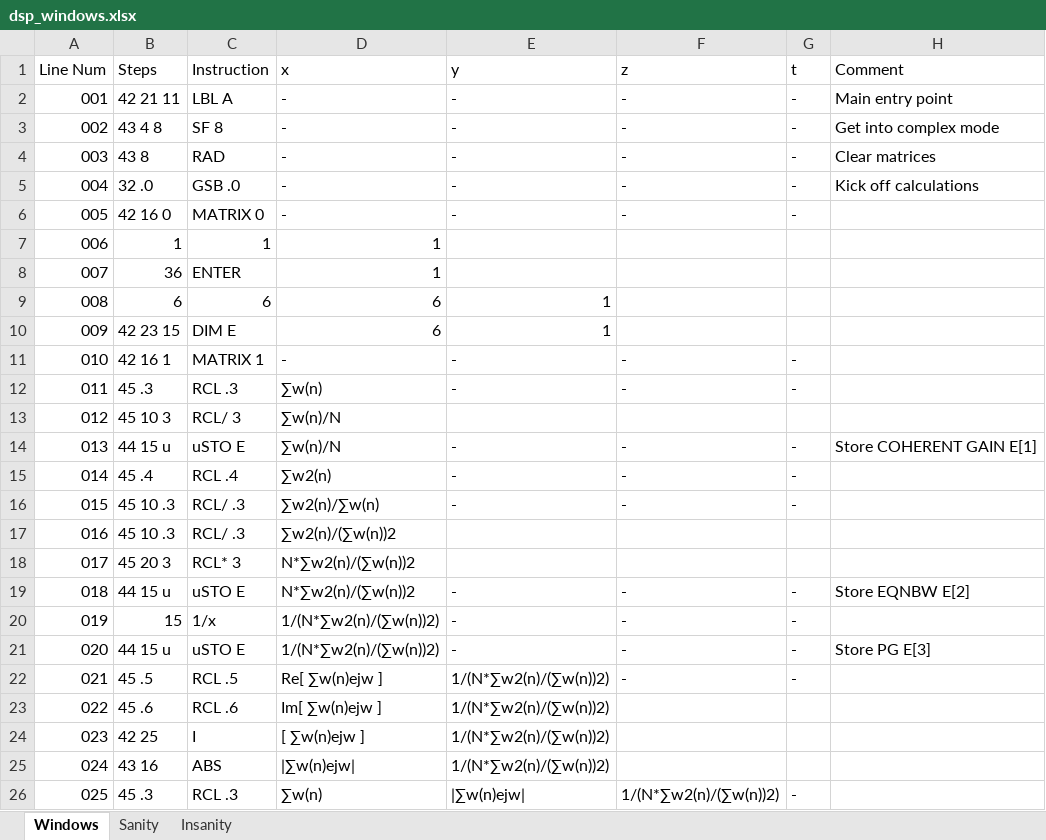
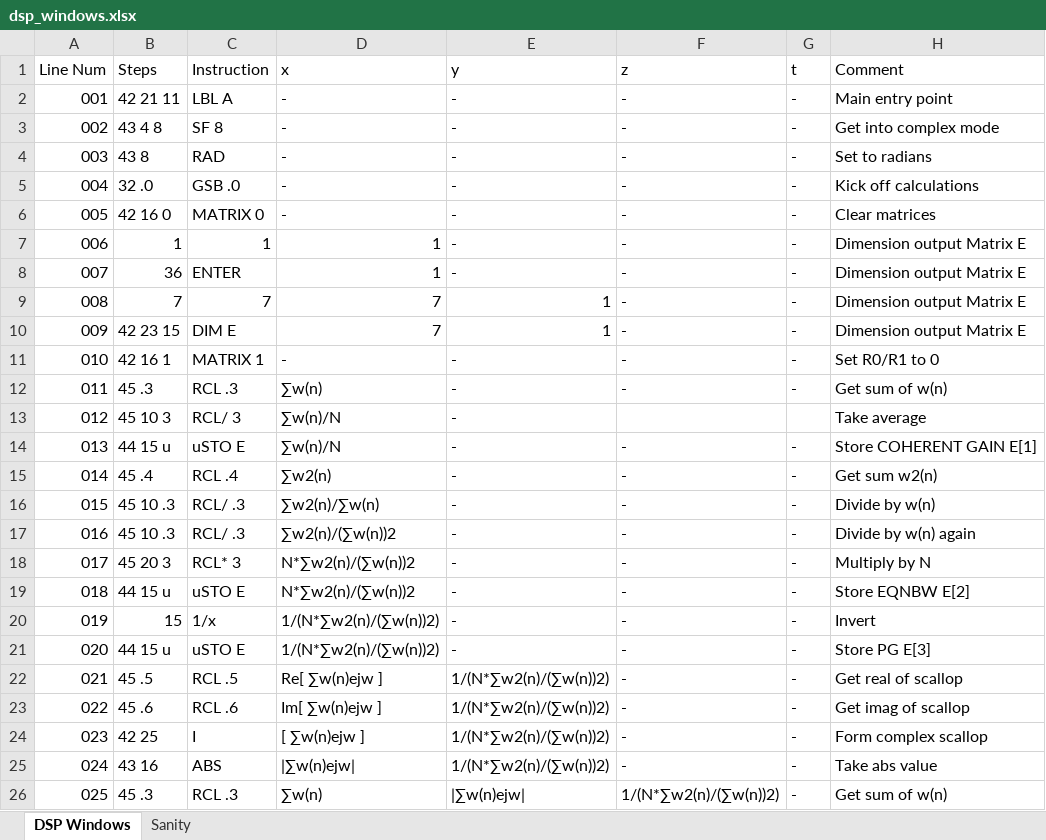
Before and after one commit to tranka2010/hp15c-software-pacs, an Excel workbook: engineering_basics/dsp_windows/dsp_windows.xlsx, sheet DSP Windows, drawn as a sheet; only a part is shown; values as stored, in another font and other column widths than the file's, no cell formats; conditional formats not drawn; removed rows and columns are numbered as before the commit, all else as after; the diff covers the shown part only; the diff names each change by its address in the sheet, - before the commit and + after, or states it on an @@ line.

Commit message:
First draft of DSP Windowing function software pac
First draft of DSP Windowing function software pac.

```diff
--- a/engineering_basics/dsp_windows/dsp_windows.xlsx (sheet DSP Windows)
+++ b/engineering_basics/dsp_windows/dsp_windows.xlsx (sheet DSP Windows)
-sheet tab: Windows
+sheet tab: DSP Windows
-sheet tab: Insanity
-H4 (Comment): Clear matrices
+H4 (Comment): Set to radians
-H6 (Comment): (empty)
+H6 (Comment): Clear matrices
-E7:E8 (y): (empty)
+E7:E8 (y): -
-F7:F8 (z): (empty)
+F7:F8 (z): -
-G7:G8 (t): (empty)
+G7:G8 (t): -
-H7:H8 (Comment): (empty)
+H7:H8 (Comment): Dimension output Matrix E
-row 9: 008 | 6 | 6 | 6 | 1
+row 9: 008 | 7 | 7 | 7 | 1 | - | - | Dimension output Matrix E
-D10 (x): 6
+D10 (x): 7
-F10 (z): (empty)
+F10 (z): -
-G10 (t): (empty)
+G10 (t): -
-H10 (Comment): (empty)
+H10 (Comment): Dimension output Matrix E
-H11 (Comment): (empty)
+H11 (Comment): Set R0/R1 to 0
-H12 (Comment): (empty)
+H12 (Comment): Get sum of w(n)
-E13 (y): (empty)
+E13 (y): -
-H13 (Comment): (empty)
+H13 (Comment): Take average
-H15 (Comment): (empty)
+H15 (Comment): Get sum w2(n)
-H16 (Comment): (empty)
+H16 (Comment): Divide by w(n)
-E17:E18 (y): (empty)
+E17:E18 (y): -
-F17:F18 (z): (empty)
+F17:F18 (z): -
-G17:G18 (t): (empty)
+G17:G18 (t): -
-H17 (Comment): (empty)
+H17 (Comment): Divide by w(n) again
-H18 (Comment): (empty)
+H18 (Comment): Multiply by N
-H20 (Comment): (empty)
+H20 (Comment): Invert
-H22 (Comment): (empty)
+H22 (Comment): Get real of scallop
-F23:F25 (z): (empty)
+F23:F25 (z): -
-G23:G25 (t): (empty)
+G23:G25 (t): -
-H23 (Comment): (empty)
+H23 (Comment): Get imag of scallop
-H24 (Comment): (empty)
+H24 (Comment): Form complex scallop
-H25 (Comment): (empty)
+H25 (Comment): Take abs value
-H26 (Comment): (empty)
+H26 (Comment): Get sum of w(n)
```
Also changed, not shown: 22 added rows, 25 removed rows, 91 edited cells and row numbers in column A elsewhere in this sheet, sheet Sanity, cell formats, 16 other files.
